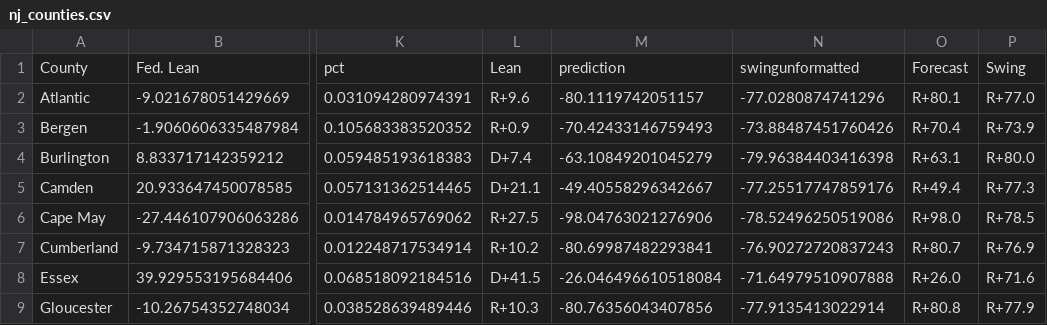
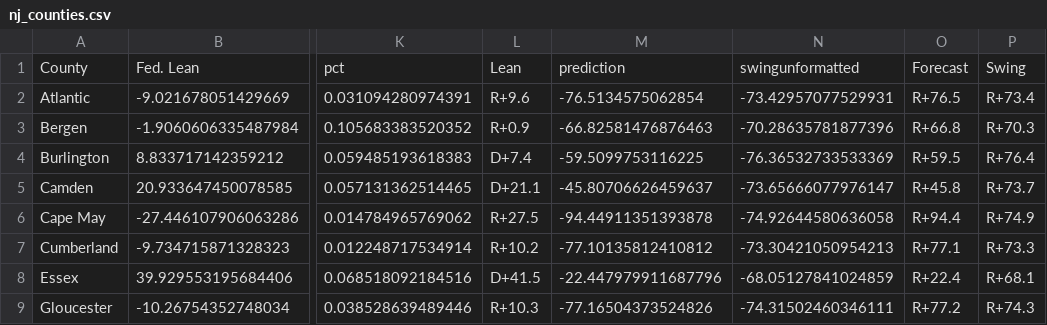
Before and after one commit to MapWiseResearch/forecast_data, a CSV file: 25governors/nj_counties.csv, drawn as a sheet; only a part is shown, gaps mark what is left out; the diff covers the shown part only; the diff names each change by its address in the sheet, - before the commit and + after, or states it on an @@ line.

```diff
--- a/25governors/nj_counties.csv
+++ b/25governors/nj_counties.csv
-M2: -80.1119742051157
+M2: -76.5134575062854
-N2: -77.0280874741296
+N2: -73.42957077529931
-O2: R+80.1
+O2: R+76.5
-P2: R+77.0
+P2: R+73.4
-M3: -70.42433146759493
+M3: -66.82581476876463
-N3: -73.88487451760426
+N3: -70.28635781877396
-O3: R+70.4
+O3: R+66.8
-P3: R+73.9
+P3: R+70.3
-M4: -63.10849201045279
+M4: -59.5099753116225
-N4: -79.96384403416398
+N4: -76.36532733533369
-O4: R+63.1
+O4: R+59.5
-P4: R+80.0
+P4: R+76.4
-M5: -49.40558296342667
+M5: -45.80706626459637
-N5: -77.25517747859176
+N5: -73.65666077976147
-O5: R+49.4
+O5: R+45.8
-P5: R+77.3
+P5: R+73.7
-M6: -98.04763021276906
+M6: -94.44911351393878
-N6: -78.52496250519086
+N6: -74.92644580636058
-O6: R+98.0
+O6: R+94.4
-P6: R+78.5
+P6: R+74.9
-M7: -80.69987482293841
+M7: -77.10135812410812
-N7: -76.90272720837243
+N7: -73.30421050954213
-O7: R+80.7
+O7: R+77.1
-P7: R+76.9
+P7: R+73.3
-M8: -26.046496610518084
+M8: -22.447979911687796
-N8: -71.64979510907888
+N8: -68.05127841024859
-O8: R+26.0
+O8: R+22.4
-P8: R+71.6
+P8: R+68.1
-M9: -80.76356043407856
+M9: -77.16504373524826
-N9: -77.9135413022914
+N9: -74.31502460346111
-O9: R+80.8
+O9: R+77.2
-P9: R+77.9
+P9: R+74.3
```
Also changed, not shown: 52 edited cells elsewhere in this file, 25governors/nj_toplines.csv, 25governors/va_counties.csv, 14 other files.
